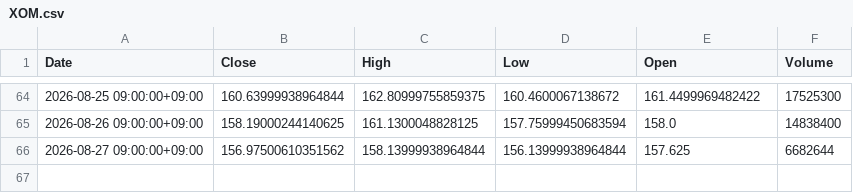
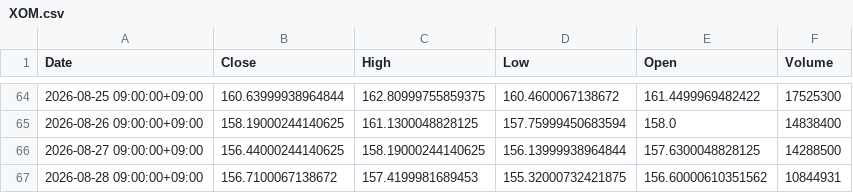
Before and after one commit to libelolen57-dotcom/j-titan, a CSV file: data/us/XOM.csv, drawn as a sheet; only a part is shown, gaps mark what is left out.

```diff
--- a/data/us/XOM.csv
+++ b/data/us/XOM.csv
@@ -65,2 +65,3 @@ Date,Close,High,Low,Open,Volume
 2026-08-26 09:00:00+09:00,158.19000244140625,161.1300048828125,157.75999450683594,158.0,14838400
-2026-08-27 09:00:00+09:00,156.97500610351562,158.13999938964844,156.13999938964844,157.625,6682644
+2026-08-27 09:00:00+09:00,156.44000244140625,158.19000244140625,156.13999938964844,157.6300048828125,14288500
+2026-08-28 09:00:00+09:00,156.7100067138672,157.4199981689453,155.32000732421875,156.60000610351562,10844931
```
Also changed, not shown: data/us/AVGO.csv, data/us/NKE.csv, 38 other files.
